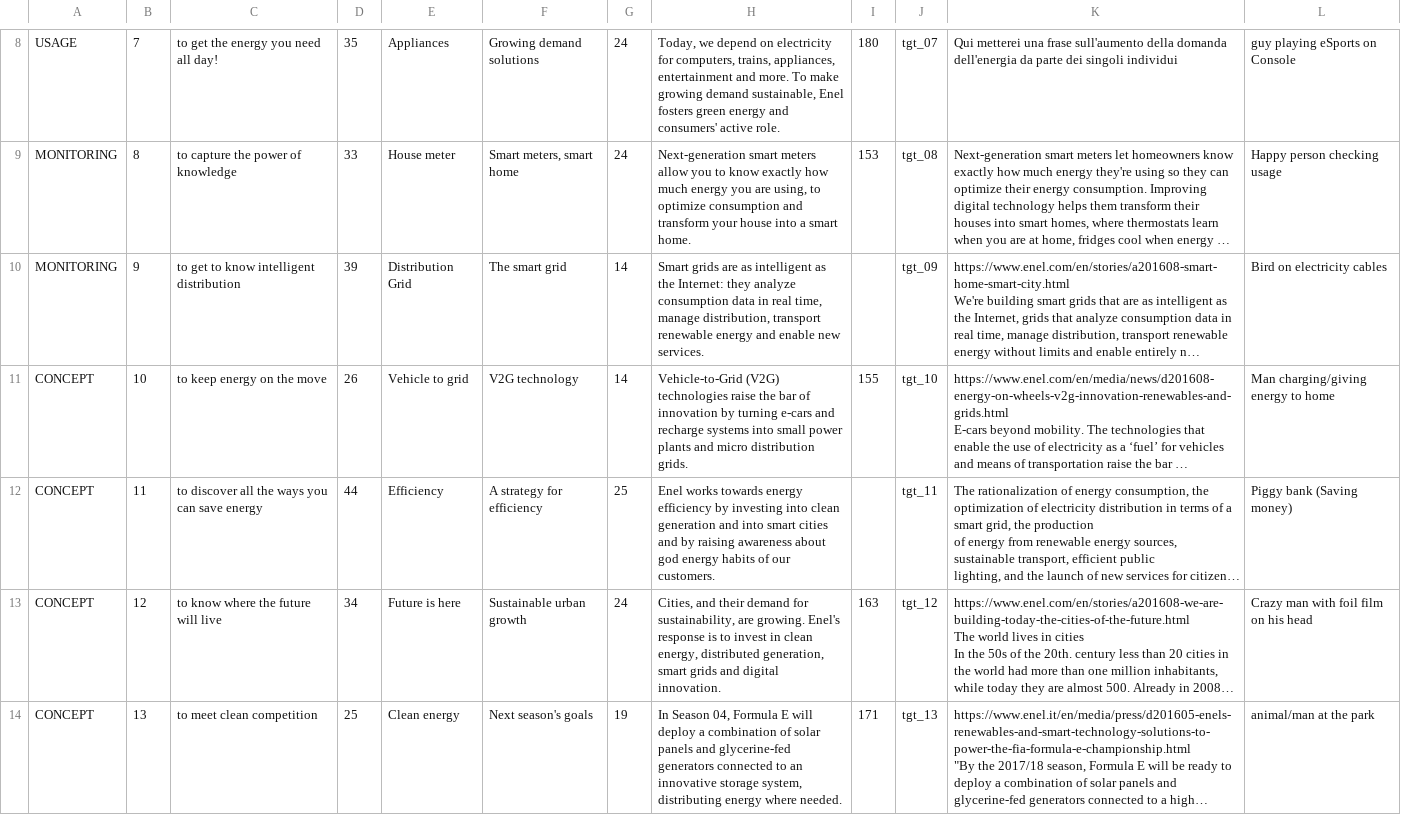
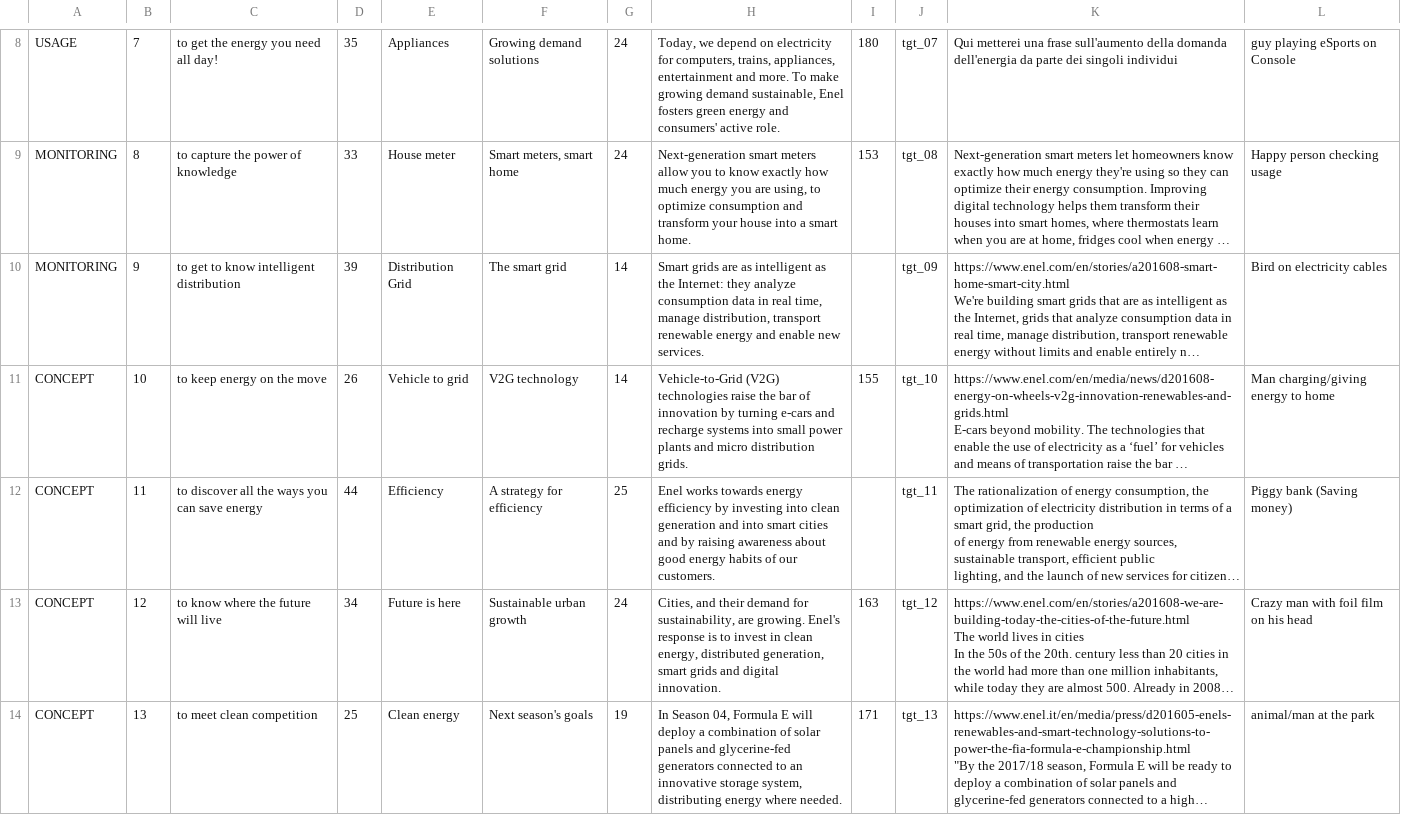
Before and after one commit to todotoit/ENELFEDeploy, a CSV file: fillergame/assets/data.csv, drawn as a sheet; only a part is shown, gaps mark what is left out; long unchanged cells end in …; the diff names each change by its address in the sheet, - before the commit and + after, or states it on an @@ line.

```diff
--- a/fillergame/assets/data.csv
+++ b/fillergame/assets/data.csv
-H12: …awareness about god energy habits…
+H12: …awareness about good energy habits…
```
Also changed, not shown: 1 other file.
